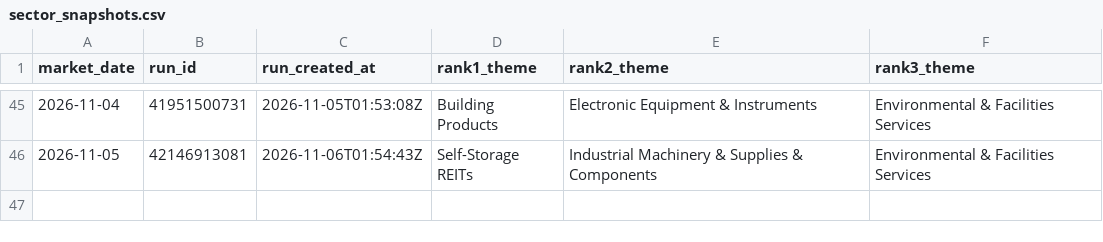
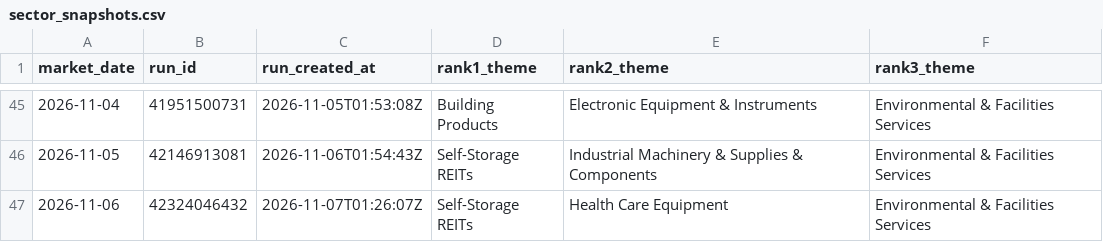
Before and after one commit to dingdinglean/stock-signal-tracker, a CSV file: data/sector_snapshots.csv, drawn as a sheet; only a part is shown, gaps mark what is left out; the diff names each change by its address in the sheet, - before the commit and + after, or states it on an @@ line.

```diff
--- a/data/sector_snapshots.csv
+++ b/data/sector_snapshots.csv
+row 47: 2026-11-06 | 42324046432 | 2026-11-07T01:26:07Z | Self-Storage REITs | Health Care Equipment | Environmental & Facilities Services
```
Also changed, not shown: data/signal_history.csv, output/tracker_report.csv, 3 other files.
